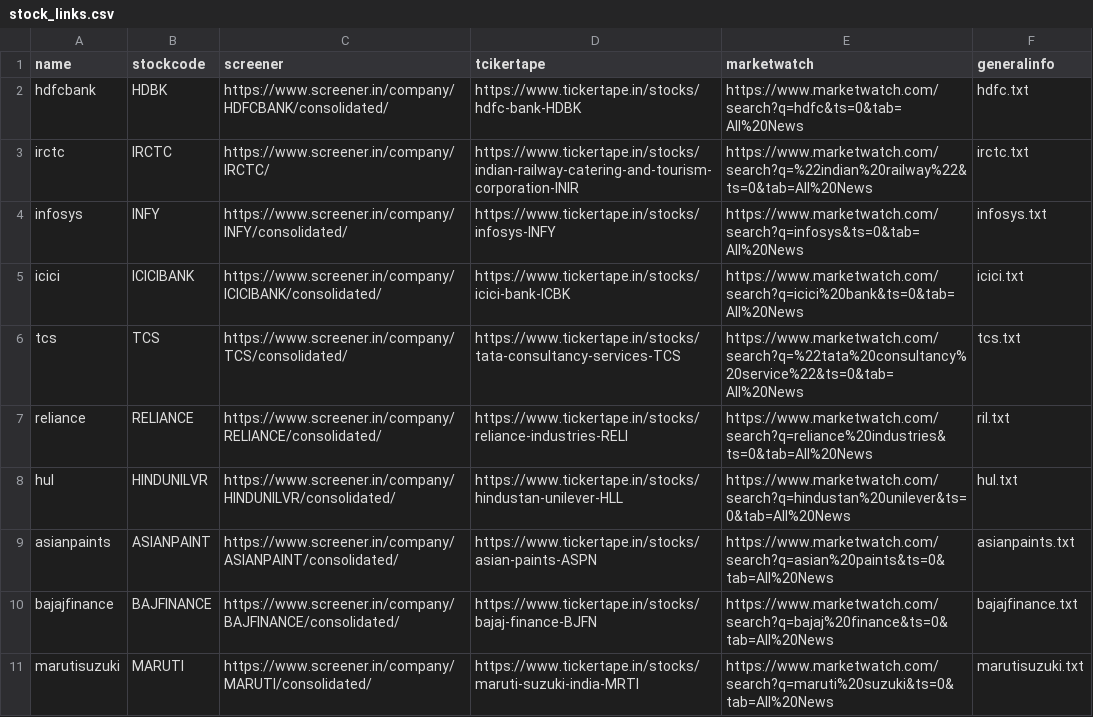
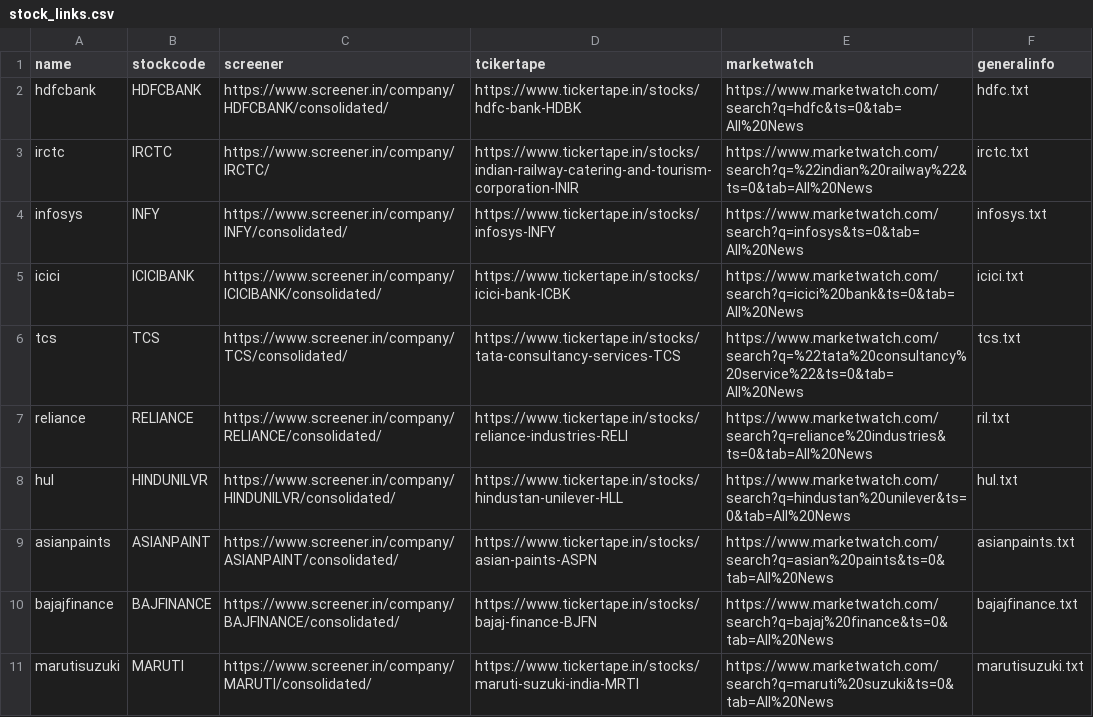
Before and after one commit to chetnamundra/Invest-IQ, a CSV file: web_scrape/stock_links.csv (was stock_links.csv), drawn as a sheet.

```diff
--- a/stock_links.csv
+++ b/web_scrape/stock_links.csv
@@ -1,3 +1,3 @@
 name,stockcode,screener,tcikertape,marketwatch,generalinfo
-hdfcbank,HDBK,https://www.screener.in/company/HDFCBANK/consolidated/,https://www.tickertape.in/stocks/hdfc-bank-HDBK,https://www.marketwatch.com/search?q=hdfc&ts=0&tab=All%20News,hdfc.txt
+hdfcbank,HDFCBANK,https://www.screener.in/company/HDFCBANK/consolidated/,https://www.tickertape.in/stocks/hdfc-bank-HDBK,https://www.marketwatch.com/search?q=hdfc&ts=0&tab=All%20News,hdfc.txt
 irctc,IRCTC,https://www.screener.in/company/IRCTC/,https://www.tickertape.in/stocks/indian-railway-catering-and-tourism-corporation-INIR,https://www.marketwatch.com/search?q=%22indian%20railway%22&ts=0&tab=All%20News,irctc.txt
```
Also changed, not shown: 26 other files.
